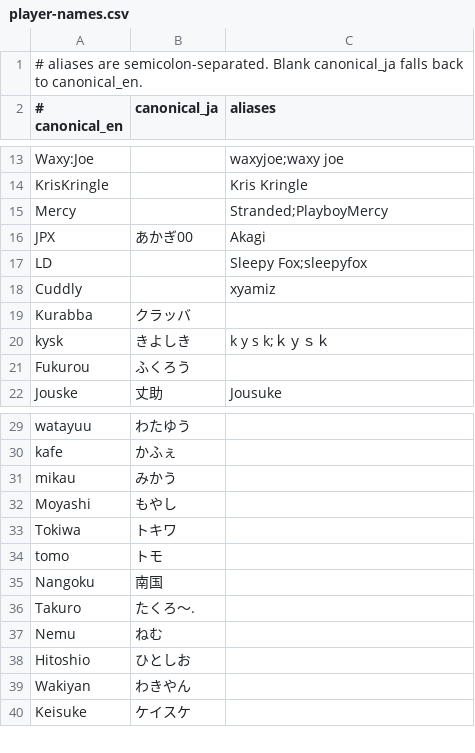
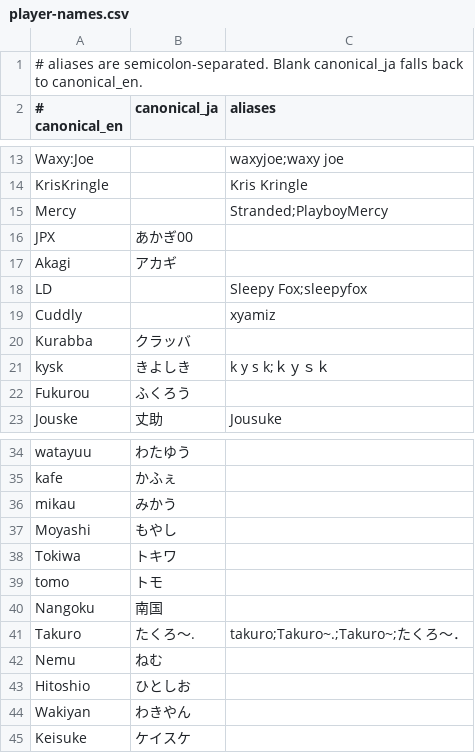
Before and after one commit to nickthename/nickthename.github.io, a CSV file: vods/player-names.csv, drawn as a sheet; only a part is shown, gaps mark what is left out; the diff covers the shown part only.

```diff
--- a/vods/player-names.csv
+++ b/vods/player-names.csv
@@ -15,3 +15,4 @@ KrisKringle,,Kris Kringle
 Mercy,,Stranded;PlayboyMercy
-JPX,あかぎ00,Akagi
+JPX,あかぎ00
+Akagi,アカギ
 LD,,Sleepy Fox;sleepyfox
@@ -35,3 +40,3 @@ tomo,トモ,
 Nangoku,南国,
-Takuro,たくろ〜.,
+Takuro,たくろ〜.,takuro;Takuro~.;Takuro~;たくろ～．
 Nemu,ねむ,
```
Also changed, not shown: 21 added rows elsewhere in this file, 2 other files.
